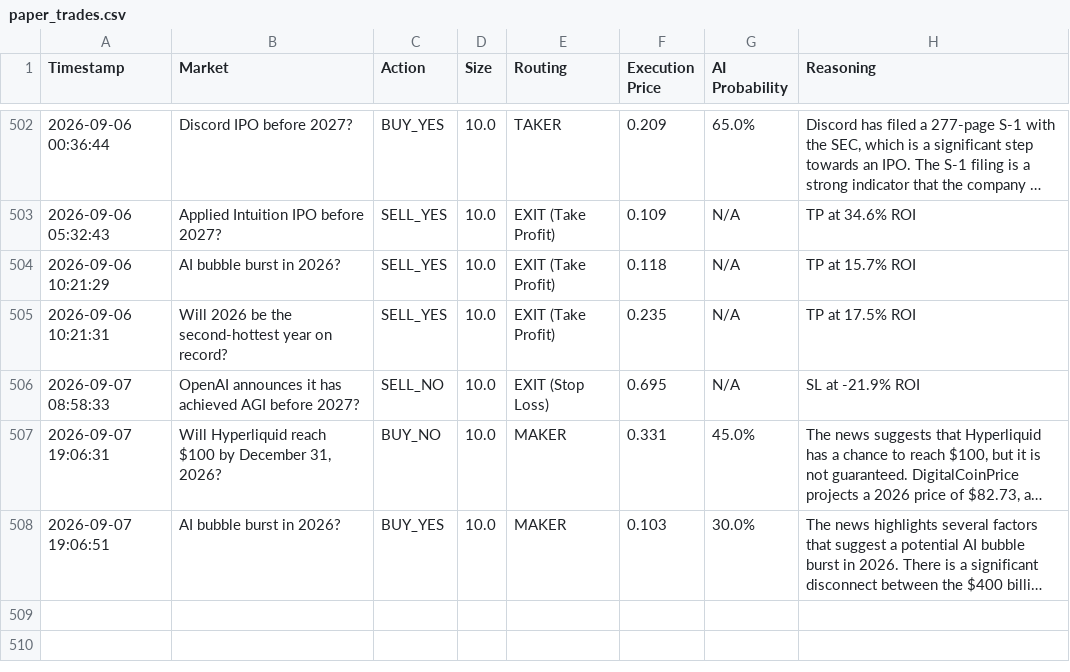
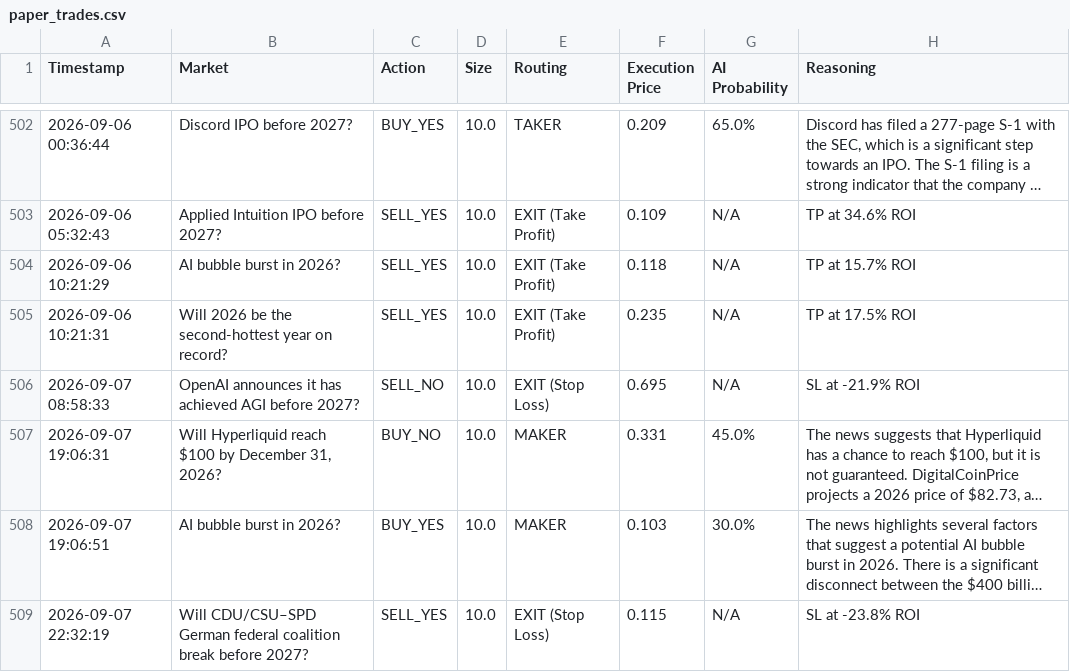
Before and after one commit to fakharhussain1305/polymarket-quant-bot, a CSV file: paper_trades.csv, drawn as a sheet; only a part is shown, gaps mark what is left out; long unchanged cells end in …; the diff names each change by its address in the sheet, - before the commit and + after, or states it on an @@ line.

```diff
--- a/paper_trades.csv
+++ b/paper_trades.csv
+row 509: 2026-09-07 22:32:19 | Will CDU/CSU–SPD German federal coalition break before 2027? | SELL_YES | 10.0 | EXIT (Stop Loss) | 0.115 | N/A | SL at -23.8% ROI
```
Also changed, not shown: 1 other file.
